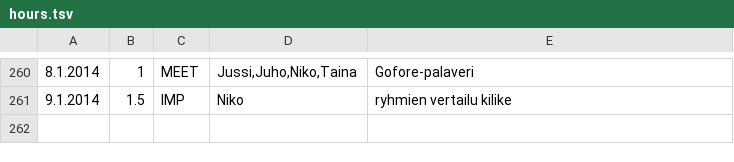
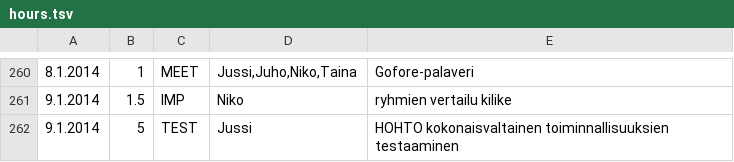
Before and after one commit to Deraen/skillproject, a TSV file: hours.tsv, drawn as a sheet; only a part is shown, gaps mark what is left out.

Commit message:
ProjectBot

```diff
--- a/hours.tsv
+++ b/hours.tsv
@@ -261 +261,2 @@
 9.1.2014	1.5	IMP	Niko	ryhmien vertailu kilike
+9.1.2014	5	TEST	Jussi	HOHTO kokonaisvaltainen toiminnallisuuksien testaaminen
```
